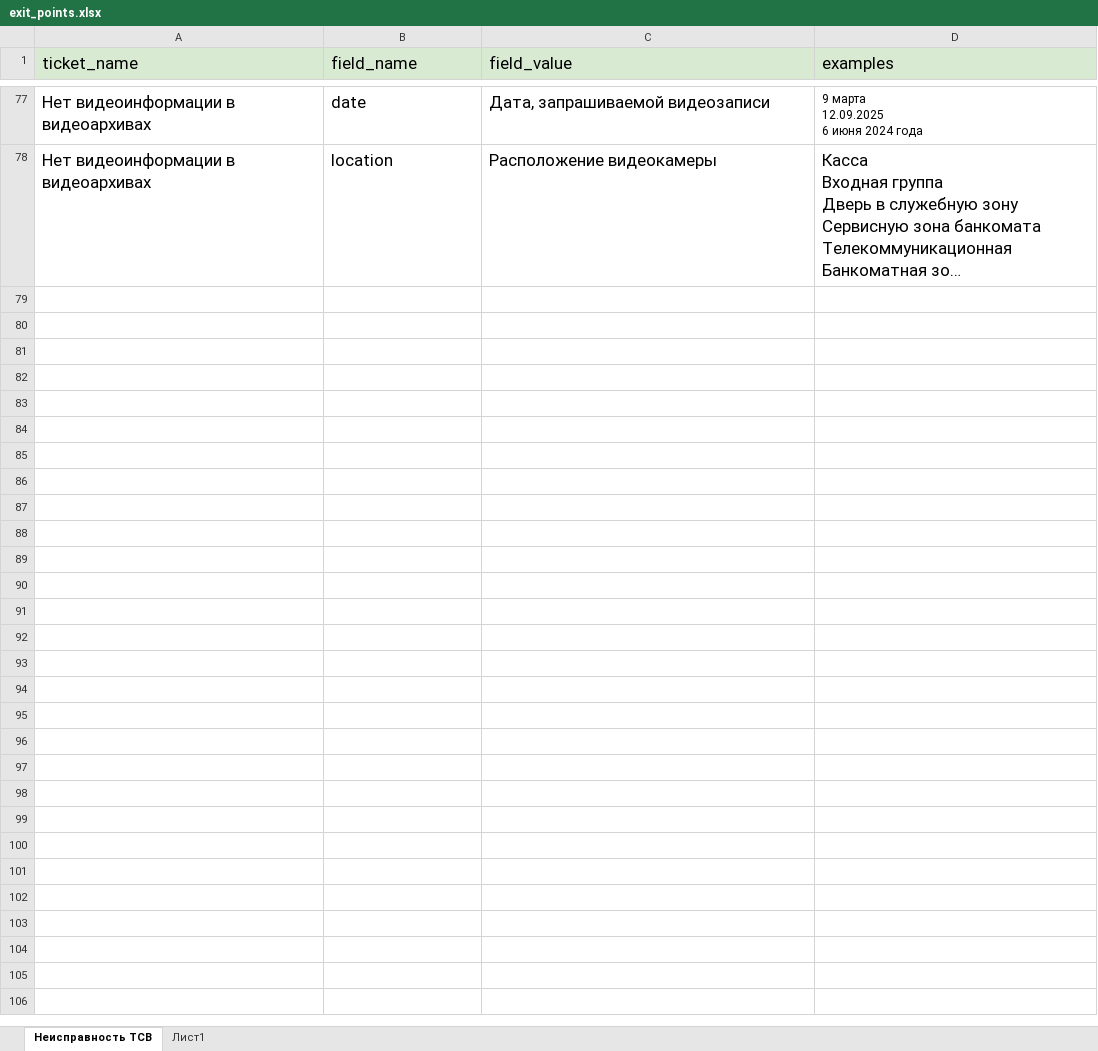
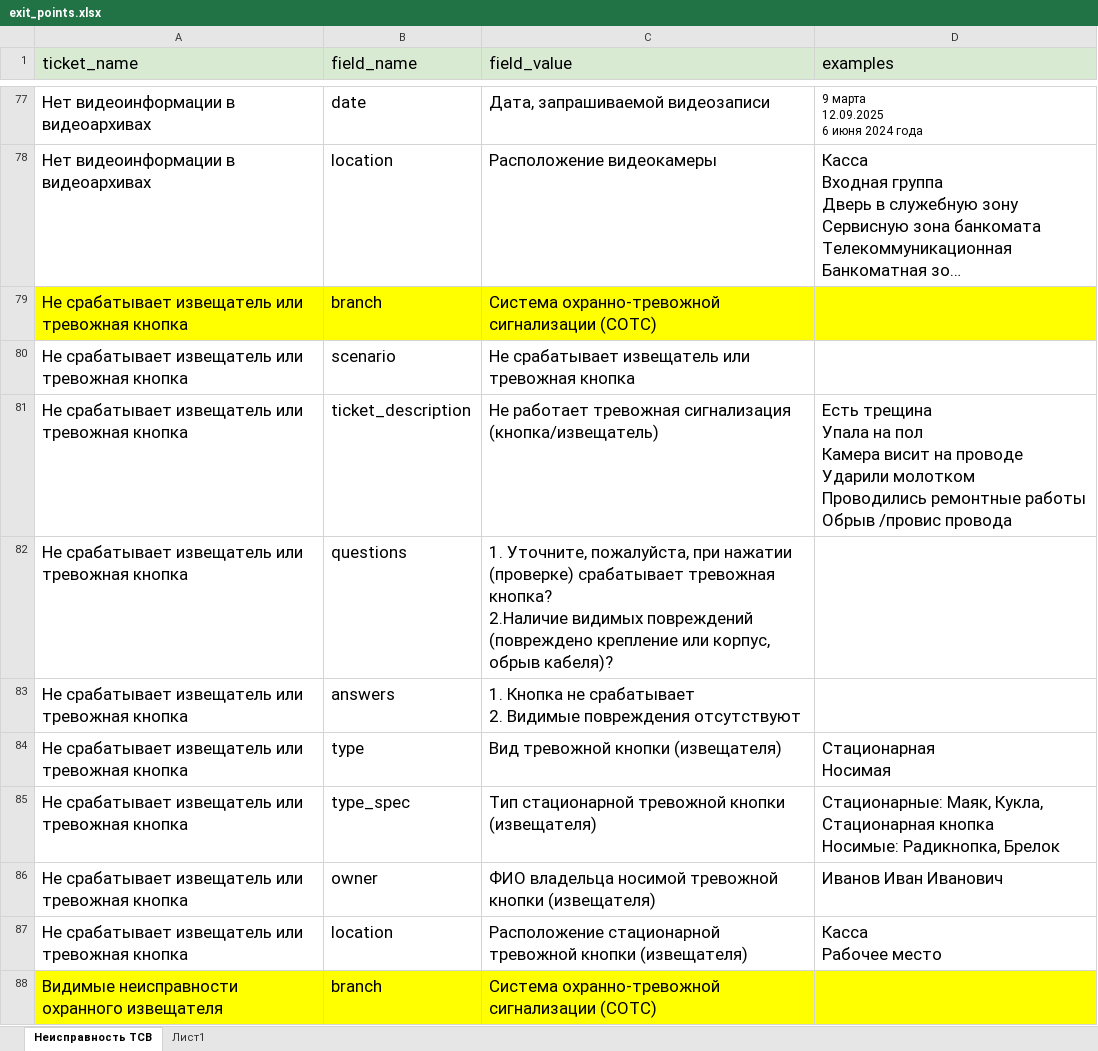
Before and after one commit to Ne-minus/agent_TSO, an Excel workbook: data/scenario/docs/exit_points.xlsx, sheet Неисправность ТСВ, drawn as a sheet; only a part is shown, gaps mark what is left out; long unchanged cells end in …; values as stored, in another font and other column widths than the file's, no borders; charts and pictures not drawn; ↵ is a line break in a cell; the diff covers the shown part only; the diff names each change by its address in the sheet, - before the commit and + after, or states it on an @@ line.

```diff
--- a/data/scenario/docs/exit_points.xlsx (sheet Неисправность ТСВ)
+++ b/data/scenario/docs/exit_points.xlsx (sheet Неисправность ТСВ)
+row 79: Не срабатывает извещатель или тревожная кнопка | branch | Система охранно-тревожной сигнализации (СОТС)
+row 80: Не срабатывает извещатель или тревожная кнопка | scenario | Не срабатывает извещатель или тревожная кнопка
+row 81: Не срабатывает извещатель или тревожная кнопка | ticket_description | Не работает тревожная сигнализация (кнопка/извещатель) | Есть трещина ↵ Упала на пол ↵ Камера висит на проводе ↵ Ударили молотком ↵ Проводились ремонтные работы ↵ Обрыв /провис провода
+row 82: Не срабатывает извещатель или тревожная кнопка | questions | 1. Уточните, пожалуйста, при нажатии (проверке) срабатывает тревожная кнопка? ↵ 2.Наличие видимых повреждений (повреждено крепление или корпус, обрыв кабеля)?
+row 83: Не срабатывает извещатель или тревожная кнопка | answers | 1. Кнопка не срабатывает ↵ 2. Видимые повреждения отсутствуют
+row 84: Не срабатывает извещатель или тревожная кнопка | type | Вид тревожной кнопки (извещателя) | Стационарная ↵ Носимая
+row 85: Не срабатывает извещатель или тревожная кнопка | type_spec | Тип стационарной тревожной кнопки (извещателя) | Стационарные: Маяк, Кукла, Стационарная кнопка ↵ Носимые: Радикнопка, Брелок
+row 86: Не срабатывает извещатель или тревожная кнопка | owner | ФИО владельца носимой тревожной кнопки (извещателя) | Иванов Иван Иванович
+row 87: Не срабатывает извещатель или тревожная кнопка | location | Расположение стационарной тревожной кнопки (извещателя) | Касса ↵ Рабочее место
+row 88: Видимые неисправности охранного извещателя | branch | Система охранно-тревожной сигнализации (СОТС)
```
Also changed, not shown: 57 added rows elsewhere in this sheet, 11 other files.
